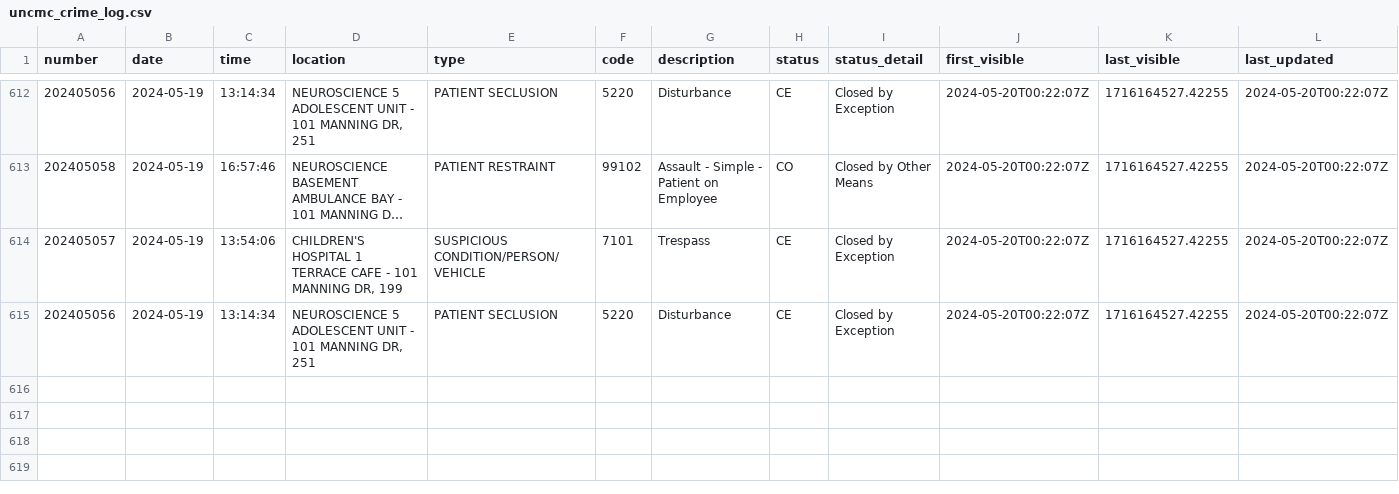
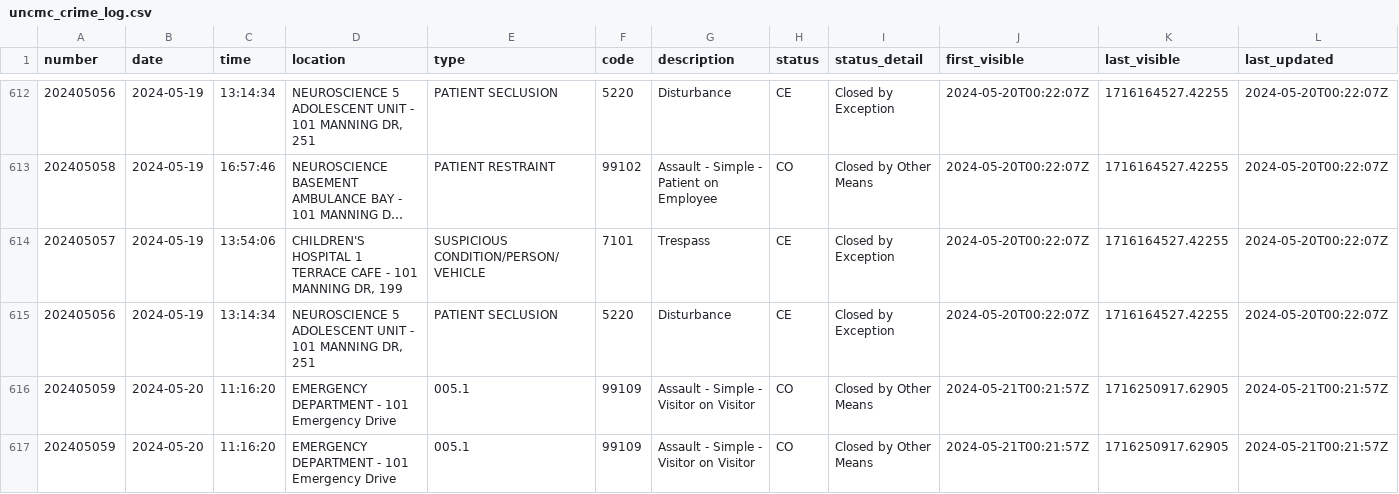
Before and after one commit to mcclatchy-southeast/uhw, a CSV file: data/uncmc_crime_log.csv, drawn as a sheet; only a part is shown, gaps mark what is left out; long unchanged cells end in …; rows hold the shown columns only; the diff names each change by its address in the sheet, - before the commit and + after, or states it on an @@ line.

Commit message:
New entries in crime log - data updated.

```diff
--- a/data/uncmc_crime_log.csv
+++ b/data/uncmc_crime_log.csv
+row 616: 202405059 | 2024-05-20 | 11:16:20 | EMERGENCY DEPARTMENT - 101 Emergency Drive | 005.1 | 99109 | Assault - Simple - Visitor on Visitor | CO | Closed by Other Means | 2024-05-21T00:21:57Z | 1716250917.62905 | 2024-05-21T00:21:57Z
+row 617: 202405059 | 2024-05-20 | 11:16:20 | EMERGENCY DEPARTMENT - 101 Emergency Drive | 005.1 | 99109 | Assault - Simple - Visitor on Visitor | CO | Closed by Other Means | 2024-05-21T00:21:57Z | 1716250917.62905 | 2024-05-21T00:21:57Z
```
